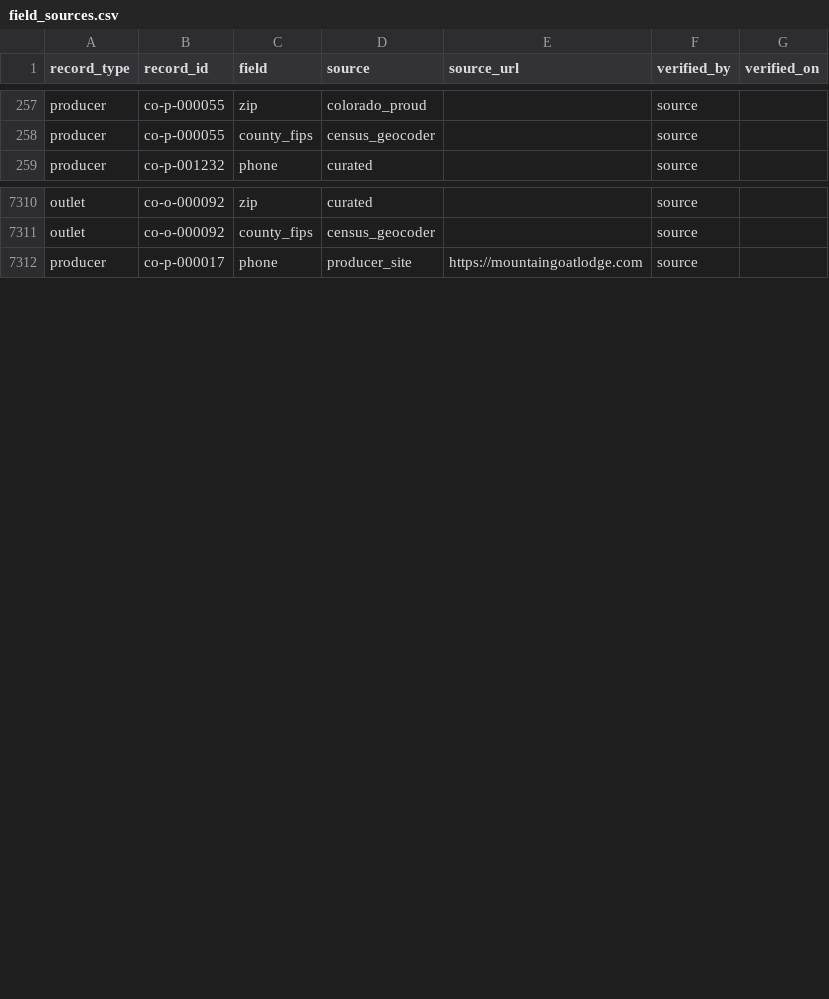
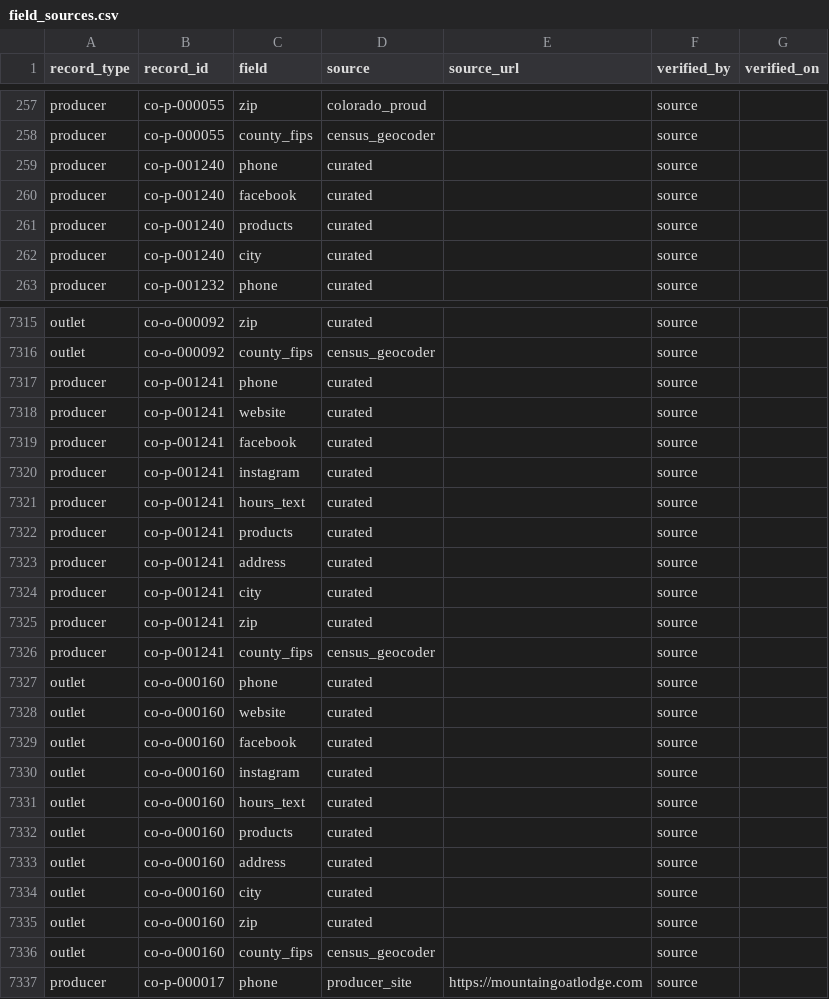
Before and after one commit to open-food-web/colorado-open-food-web, a CSV file: data/colorado/field_sources.csv, drawn as a sheet; only a part is shown, gaps mark what is left out; the diff covers the shown part only; the diff names each change by its address in the sheet, - before the commit and + after, or states it on an @@ line.

```diff
--- a/data/colorado/field_sources.csv
+++ b/data/colorado/field_sources.csv
+row 259: producer | co-p-001240 | phone | curated |  | source
+row 260: producer | co-p-001240 | facebook | curated |  | source
+row 261: producer | co-p-001240 | products | curated |  | source
+row 262: producer | co-p-001240 | city | curated |  | source
+row 7317: producer | co-p-001241 | phone | curated |  | source
+row 7318: producer | co-p-001241 | website | curated |  | source
+row 7319: producer | co-p-001241 | facebook | curated |  | source
+row 7320: producer | co-p-001241 | instagram | curated |  | source
+row 7321: producer | co-p-001241 | hours_text | curated |  | source
+row 7322: producer | co-p-001241 | products | curated |  | source
+row 7323: producer | co-p-001241 | address | curated |  | source
+row 7324: producer | co-p-001241 | city | curated |  | source
+row 7325: producer | co-p-001241 | zip | curated |  | source
+row 7326: producer | co-p-001241 | county_fips | census_geocoder |  | source
+row 7327: outlet | co-o-000160 | phone | curated |  | source
+row 7328: outlet | co-o-000160 | website | curated |  | source
+row 7329: outlet | co-o-000160 | facebook | curated |  | source
+row 7330: outlet | co-o-000160 | instagram | curated |  | source
+row 7331: outlet | co-o-000160 | hours_text | curated |  | source
+row 7332: outlet | co-o-000160 | products | curated |  | source
+row 7333: outlet | co-o-000160 | address | curated |  | source
+row 7334: outlet | co-o-000160 | city | curated |  | source
+row 7335: outlet | co-o-000160 | zip | curated |  | source
+row 7336: outlet | co-o-000160 | county_fips | census_geocoder |  | source
```
Also changed, not shown: 8 added rows, 1 removed row and 10 edited cells elsewhere in this file, data/colorado/outlets.csv, data/colorado/producers.csv, 15 other files.
